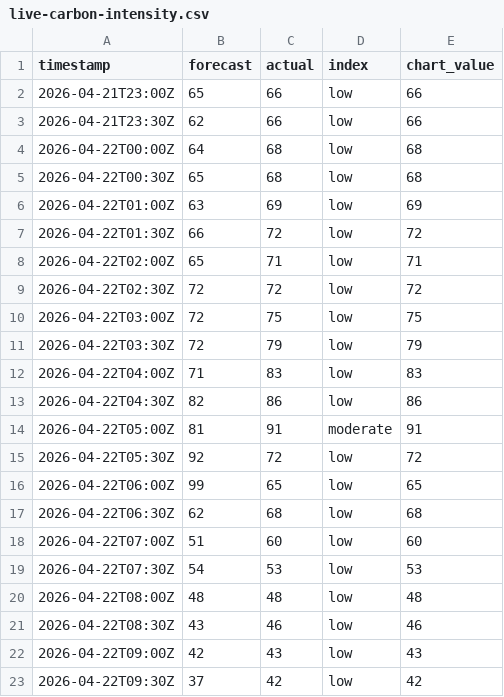
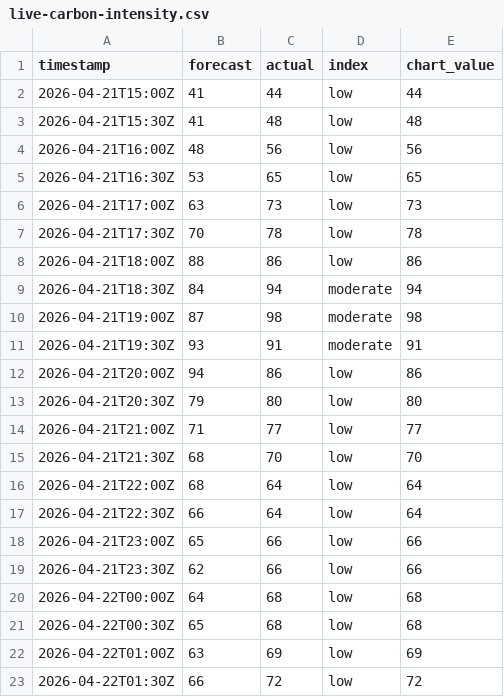
Before and after one commit to olliebranston/the-new-current-site, a CSV file: data/live-carbon-intensity.csv, drawn as a sheet; only a part is shown; the shorter side is filled out with more unchanged rows; the diff covers the shown part only; the diff names each change by its address in the sheet, - before the commit and + after, or states it on an @@ line.

```diff
--- a/data/live-carbon-intensity.csv
+++ b/data/live-carbon-intensity.csv
+row 2: 2026-04-21T15:00Z | 41 | 44 | low | 44
+row 3: 2026-04-21T15:30Z | 41 | 48 | low | 48
+row 4: 2026-04-21T16:00Z | 48 | 56 | low | 56
+row 5: 2026-04-21T16:30Z | 53 | 65 | low | 65
+row 6: 2026-04-21T17:00Z | 63 | 73 | low | 73
+row 7: 2026-04-21T17:30Z | 70 | 78 | low | 78
+row 8: 2026-04-21T18:00Z | 88 | 86 | low | 86
+row 9: 2026-04-21T18:30Z | 84 | 94 | moderate | 94
+row 10: 2026-04-21T19:00Z | 87 | 98 | moderate | 98
+row 11: 2026-04-21T19:30Z | 93 | 91 | moderate | 91
+row 12: 2026-04-21T20:00Z | 94 | 86 | low | 86
+row 13: 2026-04-21T20:30Z | 79 | 80 | low | 80
+row 14: 2026-04-21T21:00Z | 71 | 77 | low | 77
+row 15: 2026-04-21T21:30Z | 68 | 70 | low | 70
+row 16: 2026-04-21T22:00Z | 68 | 64 | low | 64
+row 17: 2026-04-21T22:30Z | 66 | 64 | low | 64
```
Also changed, not shown: 16 removed rows and 12 edited cells elsewhere in this file, data/cleaned-live-carbon-intensity.csv, 2 other files.
